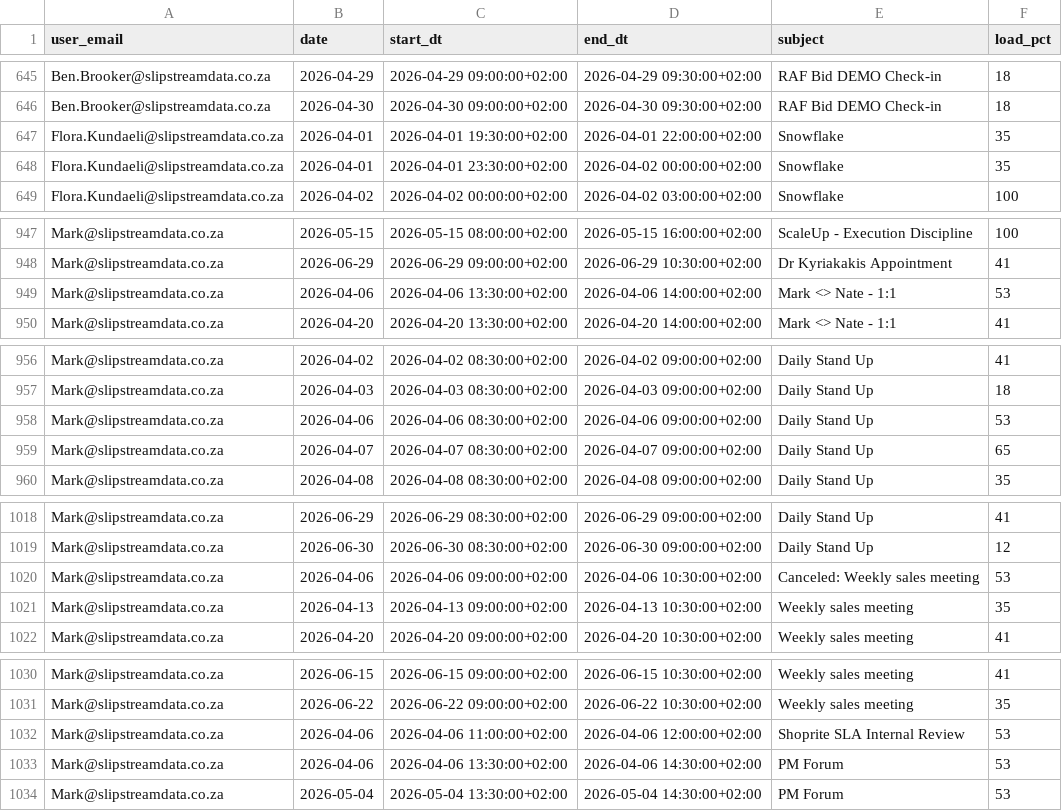
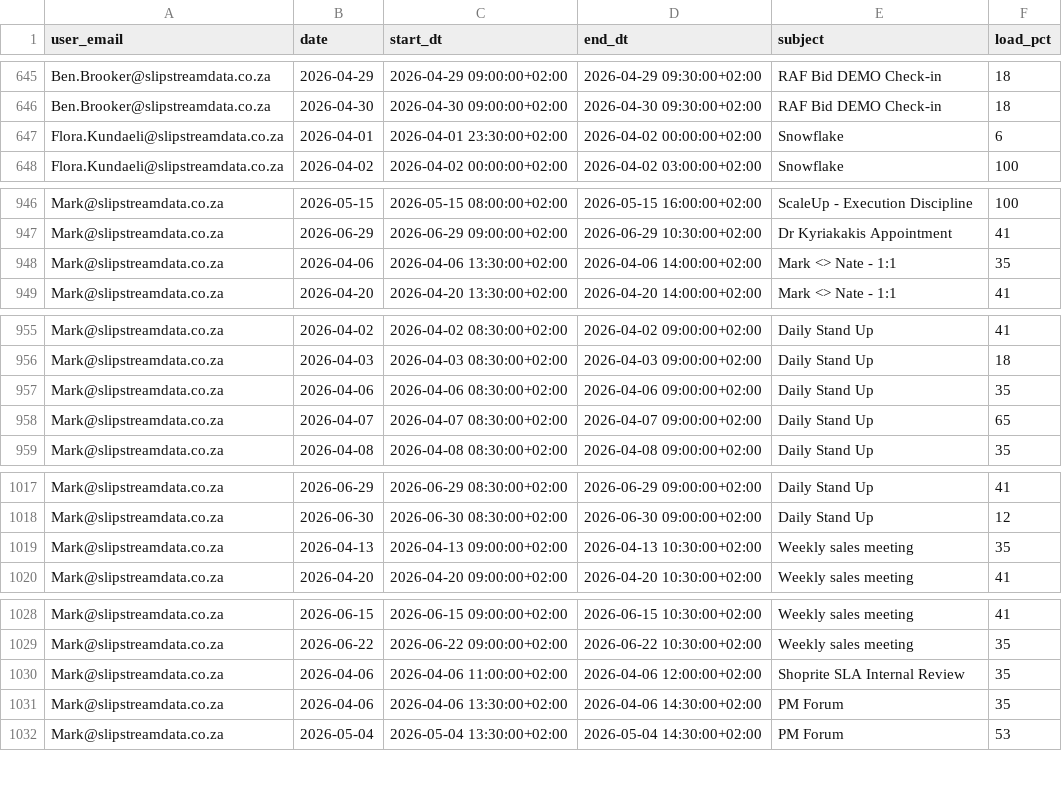
Before and after one commit to ThandoCalana/resource_scheduling, a CSV file: Schedule/outlook_events.csv, drawn as a sheet; only a part is shown, gaps mark what is left out.

Commit message:
Added new Outlook data at 2026-04-05 20:22:43

```diff
--- a/Schedule/outlook_events.csv
+++ b/Schedule/outlook_events.csv
@@ -646,4 +646,3 @@ Ben.Brooker@slipstreamdata.co.za,2026-04-29,2026-04-29 09:00:00+02:00,2026-04-29
 Ben.Brooker@slipstreamdata.co.za,2026-04-30,2026-04-30 09:00:00+02:00,2026-04-30 09:30:00+02:00,RAF Bid DEMO Check-in,18
-Flora.Kundaeli@slipstreamdata.co.za,2026-04-01,2026-04-01 19:30:00+02:00,2026-04-01 22:00:00+02:00,Snowflake,35
-Flora.Kundaeli@slipstreamdata.co.za,2026-04-01,2026-04-01 23:30:00+02:00,2026-04-02 00:00:00+02:00,Snowflake,35
+Flora.Kundaeli@slipstreamdata.co.za,2026-04-01,2026-04-01 23:30:00+02:00,2026-04-02 00:00:00+02:00,Snowflake,6
 Flora.Kundaeli@slipstreamdata.co.za,2026-04-02,2026-04-02 00:00:00+02:00,2026-04-02 03:00:00+02:00,Snowflake,100
@@ -948,3 +947,3 @@ Mark@slipstreamdata.co.za,2026-05-15,2026-05-15 08:00:00+02:00,2026-05-15 16:00:
 Mark@slipstreamdata.co.za,2026-06-29,2026-06-29 09:00:00+02:00,2026-06-29 10:30:00+02:00,Dr Kyriakakis Appointment,41
-Mark@slipstreamdata.co.za,2026-04-06,2026-04-06 13:30:00+02:00,2026-04-06 14:00:00+02:00,Mark <> Nate - 1:1,53
+Mark@slipstreamdata.co.za,2026-04-06,2026-04-06 13:30:00+02:00,2026-04-06 14:00:00+02:00,Mark <> Nate - 1:1,35
 Mark@slipstreamdata.co.za,2026-04-20,2026-04-20 13:30:00+02:00,2026-04-20 14:00:00+02:00,Mark <> Nate - 1:1,41
@@ -957,3 +956,3 @@ Mark@slipstreamdata.co.za,2026-04-02,2026-04-02 08:30:00+02:00,2026-04-02 09:00:
 Mark@slipstreamdata.co.za,2026-04-03,2026-04-03 08:30:00+02:00,2026-04-03 09:00:00+02:00,Daily Stand Up,18
-Mark@slipstreamdata.co.za,2026-04-06,2026-04-06 08:30:00+02:00,2026-04-06 09:00:00+02:00,Daily Stand Up,53
+Mark@slipstreamdata.co.za,2026-04-06,2026-04-06 08:30:00+02:00,2026-04-06 09:00:00+02:00,Daily Stand Up,35
 Mark@slipstreamdata.co.za,2026-04-07,2026-04-07 08:30:00+02:00,2026-04-07 09:00:00+02:00,Daily Stand Up,65
@@ -1019,3 +1018,2 @@ Mark@slipstreamdata.co.za,2026-06-29,2026-06-29 08:30:00+02:00,2026-06-29 09:00:
 Mark@slipstreamdata.co.za,2026-06-30,2026-06-30 08:30:00+02:00,2026-06-30 09:00:00+02:00,Daily Stand Up,12
-Mark@slipstreamdata.co.za,2026-04-06,2026-04-06 09:00:00+02:00,2026-04-06 10:30:00+02:00,Canceled: Weekly sales meeting,53
 Mark@slipstreamdata.co.za,2026-04-13,2026-04-13 09:00:00+02:00,2026-04-13 10:30:00+02:00,Weekly sales meeting,35
@@ -1031,4 +1029,4 @@ Mark@slipstreamdata.co.za,2026-06-15,2026-06-15 09:00:00+02:00,2026-06-15 10:30:
 Mark@slipstreamdata.co.za,2026-06-22,2026-06-22 09:00:00+02:00,2026-06-22 10:30:00+02:00,Weekly sales meeting,35
-Mark@slipstreamdata.co.za,2026-04-06,2026-04-06 11:00:00+02:00,2026-04-06 12:00:00+02:00,Shoprite SLA Internal Review ,53
-Mark@slipstreamdata.co.za,2026-04-06,2026-04-06 13:30:00+02:00,2026-04-06 14:30:00+02:00,PM Forum,53
+Mark@slipstreamdata.co.za,2026-04-06,2026-04-06 11:00:00+02:00,2026-04-06 12:00:00+02:00,Shoprite SLA Internal Review ,35
+Mark@slipstreamdata.co.za,2026-04-06,2026-04-06 13:30:00+02:00,2026-04-06 14:30:00+02:00,PM Forum,35
 Mark@slipstreamdata.co.za,2026-05-04,2026-05-04 13:30:00+02:00,2026-05-04 14:30:00+02:00,PM Forum,53
```
